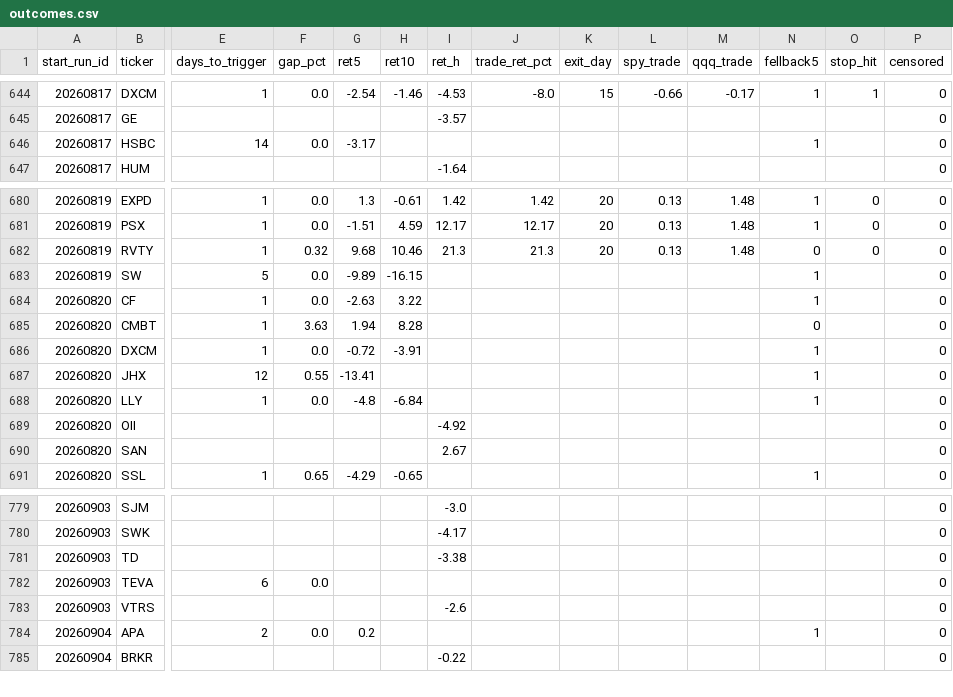
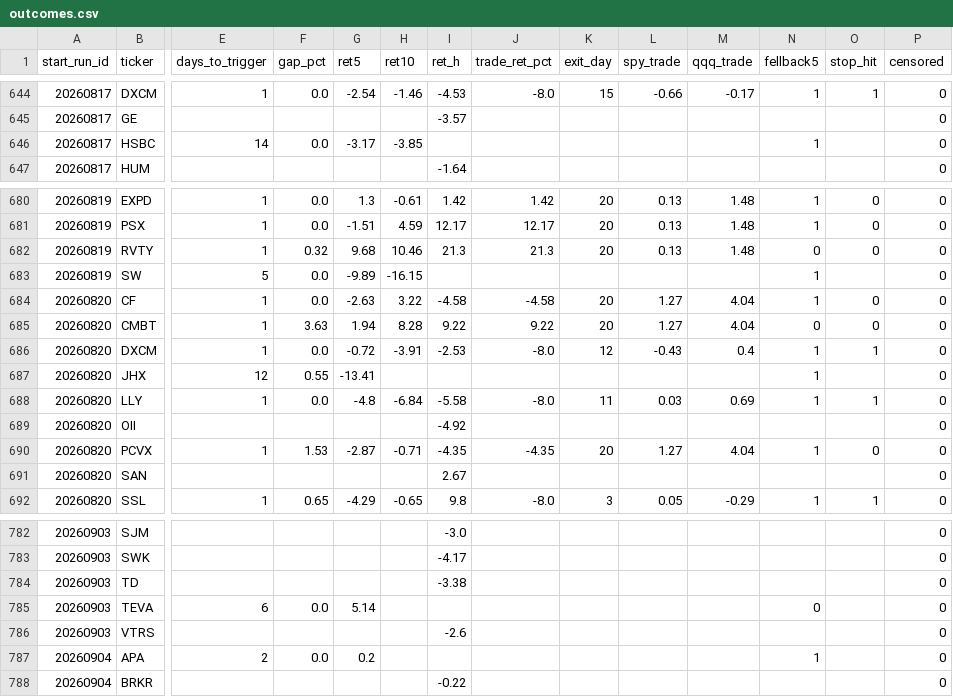
Before and after one commit to mthli/skills, a CSV file: base-breakout-scan/state/outcomes.csv, drawn as a sheet; only a part is shown, gaps mark what is left out; addresses are those after the commit; rows hold the shown columns only; the diff covers the shown part only; the diff names each change by its address in the sheet, - before the commit and + after, or states it on an @@ line.

```diff
--- a/base-breakout-scan/state/outcomes.csv
+++ b/base-breakout-scan/state/outcomes.csv
-H646 (ret10): (empty)
+H646 (ret10): -3.85
-I684 (ret_h): (empty)
+I684 (ret_h): -4.58
-J684 (trade_ret_pct): (empty)
+J684 (trade_ret_pct): -4.58
-K684:K685 (exit_day): (empty)
+K684:K685 (exit_day): 20
-L684:L685 (spy_trade): (empty)
+L684:L685 (spy_trade): 1.27
-M684:M685 (qqq_trade): (empty)
+M684:M685 (qqq_trade): 4.04
-O684:O685 (stop_hit): (empty)
+O684:O685 (stop_hit): 0
-I685 (ret_h): (empty)
+I685 (ret_h): 9.22
-J685 (trade_ret_pct): (empty)
+J685 (trade_ret_pct): 9.22
-I686 (ret_h): (empty)
+I686 (ret_h): -2.53
-J686 (trade_ret_pct): (empty)
+J686 (trade_ret_pct): -8.0
-K686 (exit_day): (empty)
+K686 (exit_day): 12
-L686 (spy_trade): (empty)
+L686 (spy_trade): -0.43
-M686 (qqq_trade): (empty)
+M686 (qqq_trade): 0.4
-O686 (stop_hit): (empty)
+O686 (stop_hit): 1
-I688 (ret_h): (empty)
+I688 (ret_h): -5.58
-J688 (trade_ret_pct): (empty)
+J688 (trade_ret_pct): -8.0
-K688 (exit_day): (empty)
+K688 (exit_day): 11
-L688 (spy_trade): (empty)
+L688 (spy_trade): 0.03
-M688 (qqq_trade): (empty)
+M688 (qqq_trade): 0.69
-O688 (stop_hit): (empty)
+O688 (stop_hit): 1
+row 690: 20260820 | PCVX | 1 | 1.53 | -2.87 | -0.71 | -4.35 | -4.35 | 20 | 1.27 | 4.04 | 1 | 0 | 0
-I692 (ret_h): (empty)
+I692 (ret_h): 9.8
-J692 (trade_ret_pct): (empty)
+J692 (trade_ret_pct): -8.0
-K692 (exit_day): (empty)
+K692 (exit_day): 3
-L692 (spy_trade): (empty)
+L692 (spy_trade): 0.05
-M692 (qqq_trade): (empty)
+M692 (qqq_trade): -0.29
-O692 (stop_hit): (empty)
+O692 (stop_hit): 1
-G785 (ret5): (empty)
+G785 (ret5): 5.14
-N785 (fellback5): (empty)
+N785 (fellback5): 0
```
Also changed, not shown: 10 added rows and 22 edited cells elsewhere in this file, mean-reversion-scan/state/outcomes.csv, regime-scan/state/history.csv, 9 other files.
